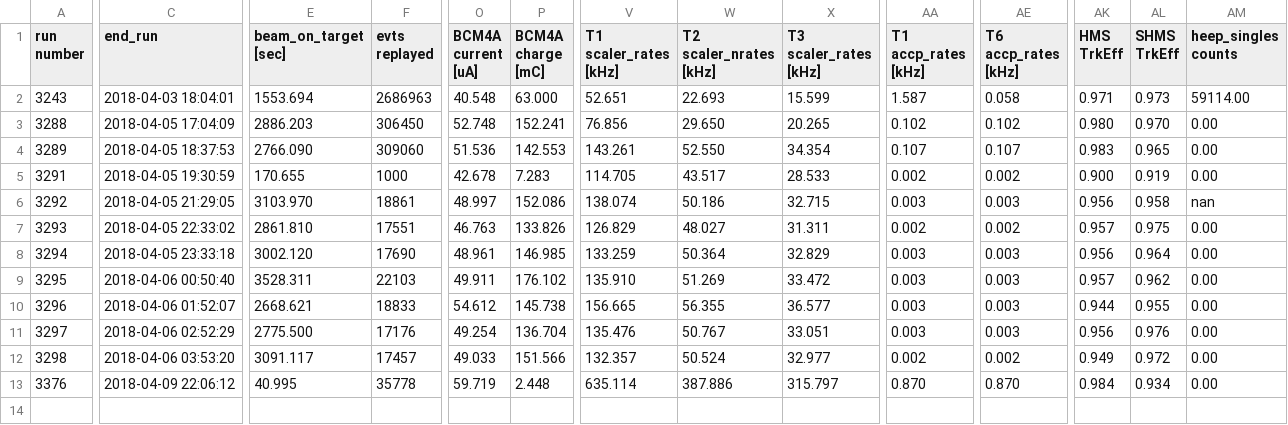
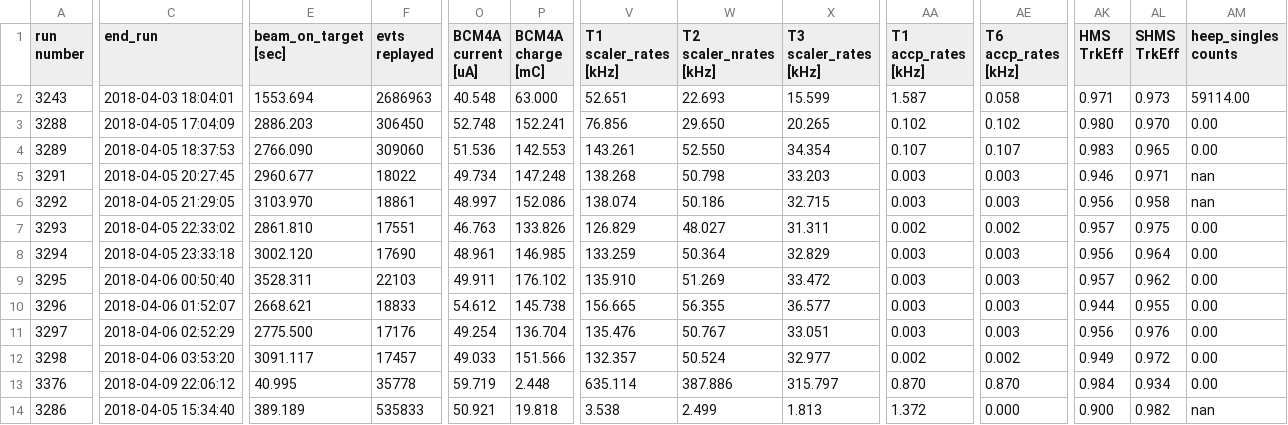
Before and after one commit to gpvillegas/deut_offline_replay, a CSV file: UTILS_CAFE/runlist/cafe-2022_runlist.csv, drawn as a sheet; only a part is shown, gaps mark what is left out; rows hold the shown columns only; the diff covers the shown part only; the diff names each change by its address in the sheet, - before the commit and + after, or states it on an @@ line.

```diff
--- a/UTILS_CAFE/runlist/cafe-2022_runlist.csv
+++ b/UTILS_CAFE/runlist/cafe-2022_runlist.csv
-C5 (end_run): 2018-04-05 19:30:59
+C5 (end_run): 2018-04-05 20:27:45
-E5 (beam_on_target [sec]): 170.655
+E5 (beam_on_target [sec]): 2960.677
-F5 (evts replayed): 1000
+F5 (evts replayed): 18022
-O5 (BCM4A current [uA]): 42.678
+O5 (BCM4A current [uA]): 49.734
-P5 (BCM4A charge [mC]): 7.283
+P5 (BCM4A charge [mC]): 147.248
-V5 (T1 scaler_rates [kHz]): 114.705
+V5 (T1 scaler_rates [kHz]): 138.268
-W5 (T2 scaler_nrates [kHz]): 43.517
+W5 (T2 scaler_nrates [kHz]): 50.798
-X5 (T3 scaler_rates [kHz]): 28.533
+X5 (T3 scaler_rates [kHz]): 33.203
-AA5 (T1 accp_rates [kHz]): 0.002
+AA5 (T1 accp_rates [kHz]): 0.003
-AE5 (T6 accp_rates [kHz]): 0.002
+AE5 (T6 accp_rates [kHz]): 0.003
-AK5 (HMS TrkEff): 0.900
+AK5 (HMS TrkEff): 0.946
-AL5 (SHMS TrkEff): 0.919
+AL5 (SHMS TrkEff): 0.971
-AM5 (heep_singles counts): 0.00
+AM5 (heep_singles counts): nan
+row 14: 3286 | 2018-04-05 15:34:40 | 389.189 | 535833 | 50.921 | 19.818 | 3.538 | 2.499 | 1.813 | 1.372 | 0.000 | 0.900 | 0.982 | nan
```
Also changed, not shown: 8 edited cells elsewhere in this file, UTILS_CAFE/runlist/temp.csv.
